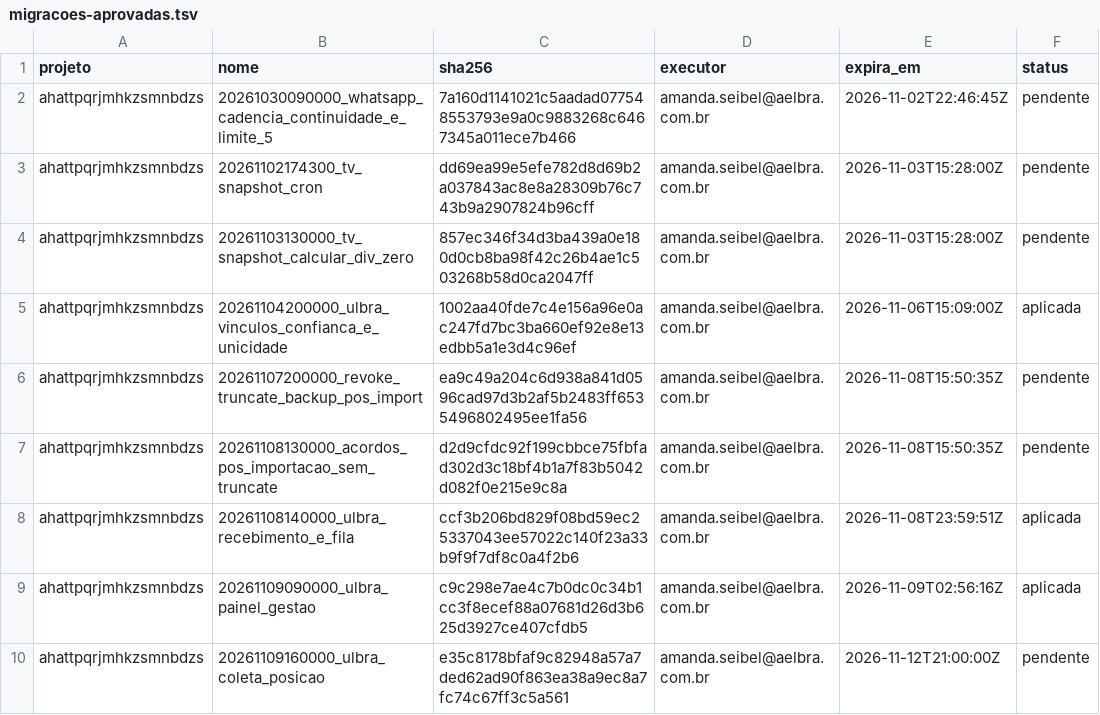
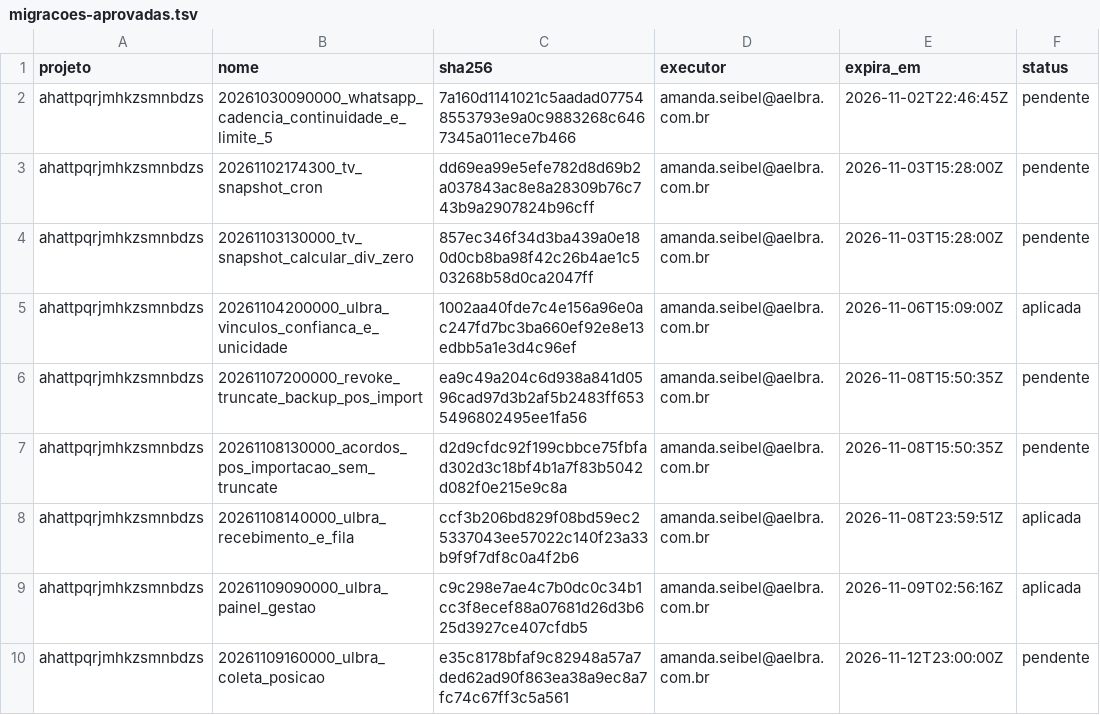
Before and after one commit to amandaseibel-dev/crm-reativa, a TSV file: docs/seguranca/migracoes-aprovadas.tsv, drawn as a sheet.

```diff
--- a/docs/seguranca/migracoes-aprovadas.tsv
+++ b/docs/seguranca/migracoes-aprovadas.tsv
@@ -9,2 +9,2 @@ ahattpqrjmhkzsmnbdzs	20261108140000_ulbra_recebimento_e_fila	ccf3b206bd829f08bd5
 ahattpqrjmhkzsmnbdzs	20261109090000_ulbra_painel_gestao	c9c298e7ae4c7b0dc0c34b1cc3f8ecef88a07681d26d3b625d3927ce407cfdb5	amanda.seibel@aelbra.com.br	2026-11-09T02:56:16Z	aplicada
-ahattpqrjmhkzsmnbdzs	20261109160000_ulbra_coleta_posicao	e35c8178bfaf9c82948a57a7ded62ad90f863ea38a9ec8a7fc74c67ff3c5a561	amanda.seibel@aelbra.com.br	2026-11-12T21:00:00Z	pendente
+ahattpqrjmhkzsmnbdzs	20261109160000_ulbra_coleta_posicao	e35c8178bfaf9c82948a57a7ded62ad90f863ea38a9ec8a7fc74c67ff3c5a561	amanda.seibel@aelbra.com.br	2026-11-12T23:00:00Z	pendente
```
Also changed, not shown: 1 other file.
